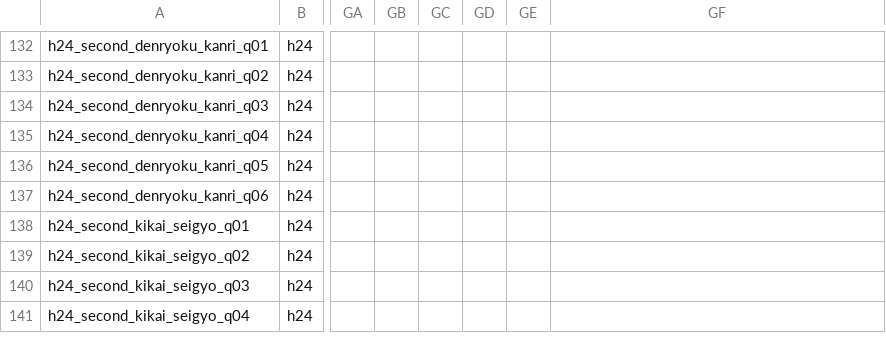
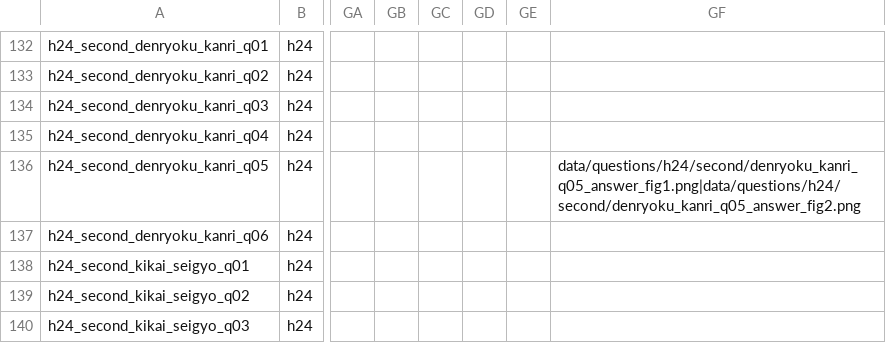
Before and after one commit to tatsuyaoyama1-ship-it/ankitap-pages, a TSV file: data/denken_questions.tsv, drawn as a sheet; only a part is shown, gaps mark what is left out; the shorter side is filled out with more unchanged rows; the diff names each change by its address in the sheet, - before the commit and + after, or states it on an @@ line.

Commit message:
Import H24 figures and answer images

```diff
--- a/data/denken_questions.tsv
+++ b/data/denken_questions.tsv
-GF136: (empty)
+GF136: data/questions/h24/second/denryoku_kanri_q05_answer_fig1.png|data/questions/h24/second/denryoku_kanri_q05_answer_fig2.png
```
Also changed, not shown: 11 other files.
